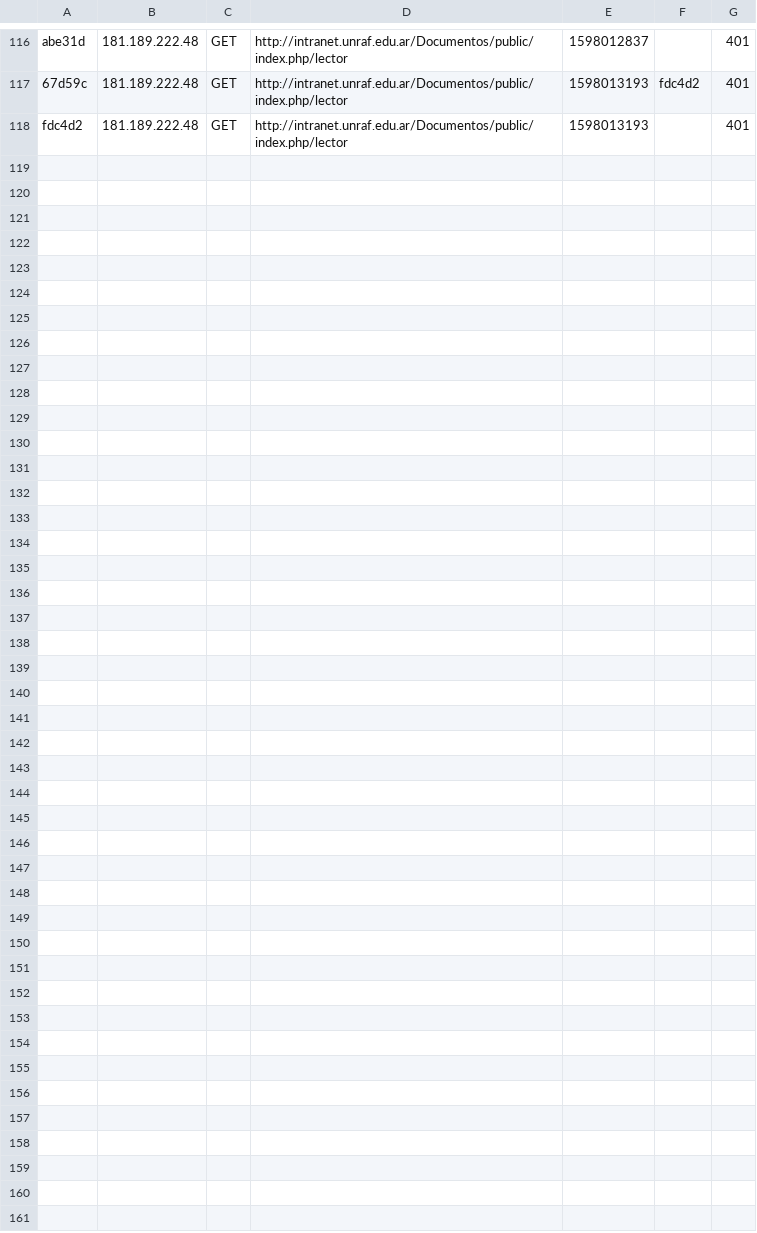
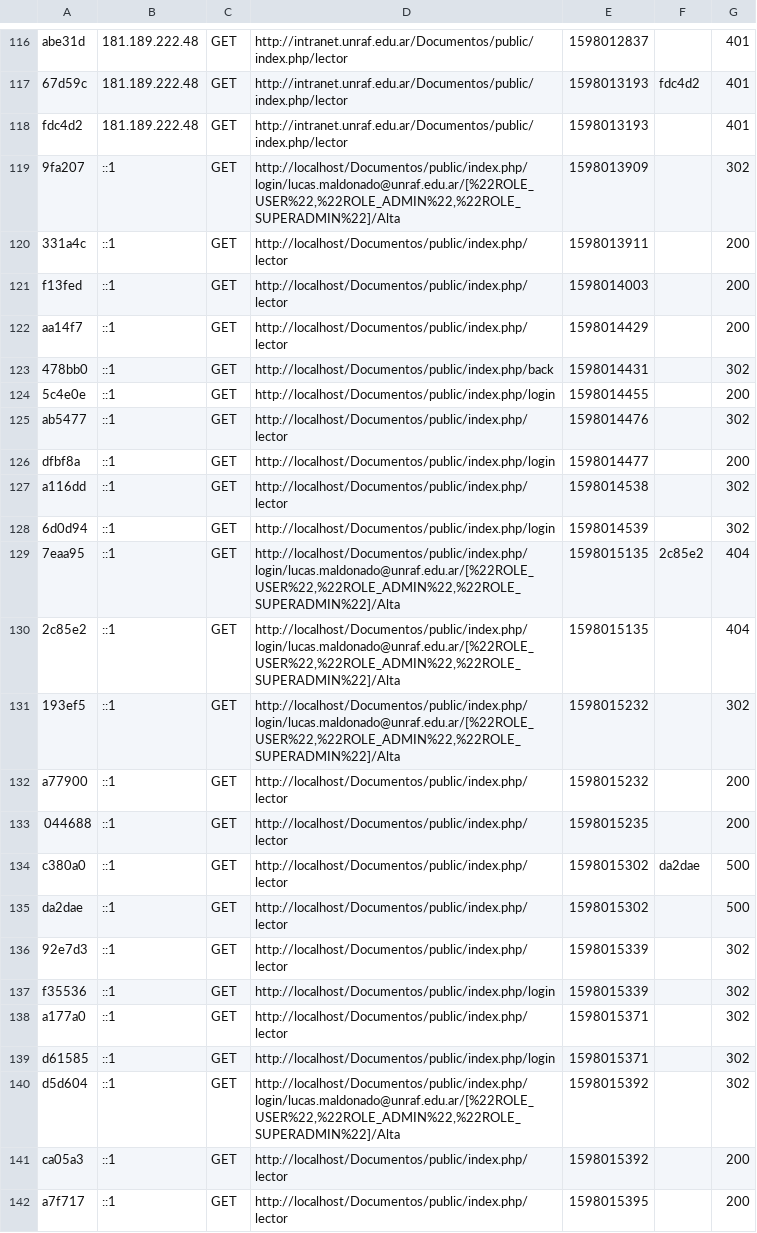
Before and after one commit to LucasJotaEme/Documentos, a CSV file: var/cache/dev/profiler/index.csv, drawn as a sheet; only a part is shown, gaps mark what is left out.

Commit message:
Se agrega notificaciones en login

```diff
--- a/var/cache/dev/profiler/index.csv
+++ b/var/cache/dev/profiler/index.csv
@@ -118 +118,25 @@ abe31d,181.189.222.48,GET,http://intranet.unraf.edu.ar/Documentos/public/index.p
 fdc4d2,181.189.222.48,GET,http://intranet.unraf.edu.ar/Documentos/public/index.php/lector,1598013193,,401
+9fa207,::1,GET,"http://localhost/Documentos/public/index.php/login/lucas.maldonado@unraf.edu.ar/[%22ROLE_USER%22,%22ROLE_ADMIN%22,%22ROLE_SUPERADMIN%22]/Alta",1598013909,,302
+331a4c,::1,GET,http://localhost/Documentos/public/index.php/lector,1598013911,,200
+f13fed,::1,GET,http://localhost/Documentos/public/index.php/lector,1598014003,,200
+aa14f7,::1,GET,http://localhost/Documentos/public/index.php/lector,1598014429,,200
+478bb0,::1,GET,http://localhost/Documentos/public/index.php/back,1598014431,,302
+5c4e0e,::1,GET,http://localhost/Documentos/public/index.php/login,1598014455,,200
+ab5477,::1,GET,http://localhost/Documentos/public/index.php/lector,1598014476,,302
+dfbf8a,::1,GET,http://localhost/Documentos/public/index.php/login,1598014477,,200
+a116dd,::1,GET,http://localhost/Documentos/public/index.php/lector,1598014538,,302
+6d0d94,::1,GET,http://localhost/Documentos/public/index.php/login,1598014539,,302
+7eaa95,::1,GET,"http://localhost/Documentos/public/index.php/login/lucas.maldonado@unraf.edu.ar/[%22ROLE_USER%22,%22ROLE_ADMIN%22,%22ROLE_SUPERADMIN%22]/Alta",1598015135,2c85e2,404
+2c85e2,::1,GET,"http://localhost/Documentos/public/index.php/login/lucas.maldonado@unraf.edu.ar/[%22ROLE_USER%22,%22ROLE_ADMIN%22,%22ROLE_SUPERADMIN%22]/Alta",1598015135,,404
+193ef5,::1,GET,"http://localhost/Documentos/public/index.php/login/lucas.maldonado@unraf.edu.ar/[%22ROLE_USER%22,%22ROLE_ADMIN%22,%22ROLE_SUPERADMIN%22]/Alta",1598015232,,302
+a77900,::1,GET,http://localhost/Documentos/public/index.php/lector,1598015232,,200
+044688,::1,GET,http://localhost/Documentos/public/index.php/lector,1598015235,,200
+c380a0,::1,GET,http://localhost/Documentos/public/index.php/lector,1598015302,da2dae,500
+da2dae,::1,GET,http://localhost/Documentos/public/index.php/lector,1598015302,,500
+92e7d3,::1,GET,http://localhost/Documentos/public/index.php/lector,1598015339,,302
+f35536,::1,GET,http://localhost/Documentos/public/index.php/login,1598015339,,302
+a177a0,::1,GET,http://localhost/Documentos/public/index.php/lector,1598015371,,302
+d61585,::1,GET,http://localhost/Documentos/public/index.php/login,1598015371,,302
+d5d604,::1,GET,"http://localhost/Documentos/public/index.php/login/lucas.maldonado@unraf.edu.ar/[%22ROLE_USER%22,%22ROLE_ADMIN%22,%22ROLE_SUPERADMIN%22]/Alta",1598015392,,302
+ca05a3,::1,GET,http://localhost/Documentos/public/index.php/lector,1598015392,,200
+a7f717,::1,GET,http://localhost/Documentos/public/index.php/lector,1598015395,,200
```
Also changed, not shown: 19 other files.
